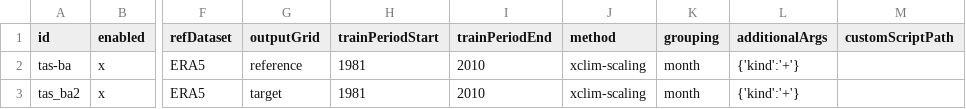
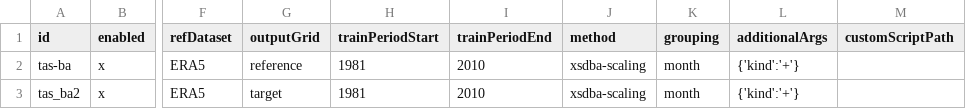
Before and after one commit to Klimaatlas/KAPy, a TSV file: workflow/testing/biasAdjustment.tsv, drawn as a sheet; only a part is shown, gaps mark what is left out; the diff names each change by its address in the sheet, - before the commit and + after, or states it on an @@ line.

Commit message:
Remove cmethods. Rename xclim to xsdba #115

```diff
--- a/workflow/testing/biasAdjustment.tsv
+++ b/workflow/testing/biasAdjustment.tsv
-J2:J3 (method): xclim-scaling
+J2:J3 (method): xsdba-scaling
```
Also changed, not shown: 4 other files.
